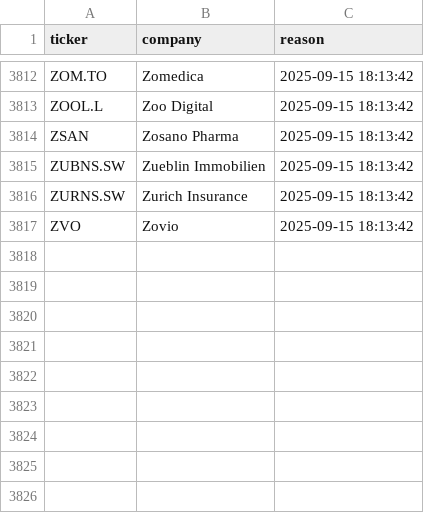
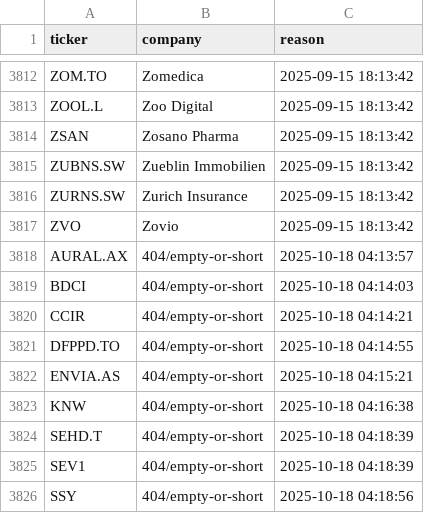
Before and after one commit to andrei1234D/GPT5, a CSV file: data/universe_rejects.csv, drawn as a sheet; only a part is shown, gaps mark what is left out.

```diff
--- a/data/universe_rejects.csv
+++ b/data/universe_rejects.csv
@@ -3817 +3817,10 @@ ZURNS.SW,Zurich Insurance,2025-09-15 18:13:42
 ZVO,Zovio,2025-09-15 18:13:42
+AURAL.AX,404/empty-or-short,2025-10-18 04:13:57
+BDCI,404/empty-or-short,2025-10-18 04:14:03
+CCIR,404/empty-or-short,2025-10-18 04:14:21
+DFPPD.TO,404/empty-or-short,2025-10-18 04:14:55
+ENVIA.AS,404/empty-or-short,2025-10-18 04:15:21
+KNW,404/empty-or-short,2025-10-18 04:16:38
+SEHD.T,404/empty-or-short,2025-10-18 04:18:39
+SEV1,404/empty-or-short,2025-10-18 04:18:39
+SSY,404/empty-or-short,2025-10-18 04:18:56
```
Also changed, not shown: data/stage1_kept.csv, data/stage2_merged.csv.
